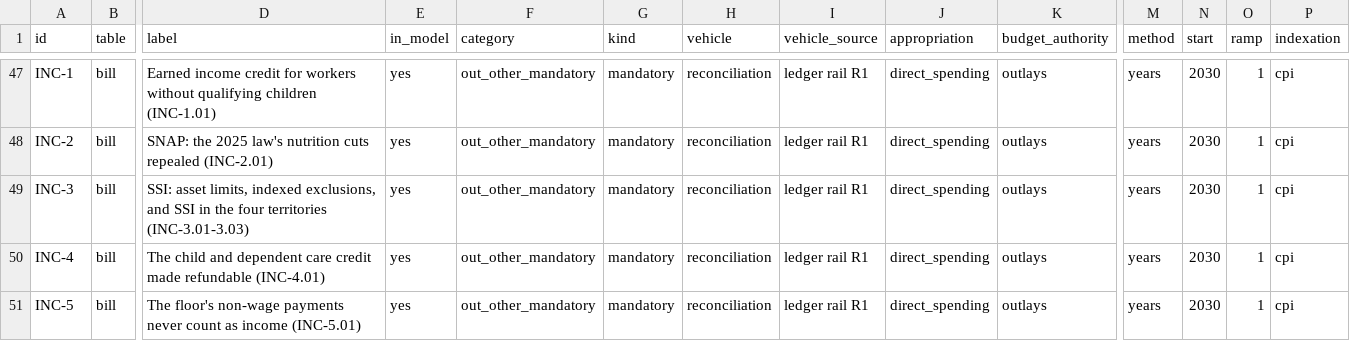
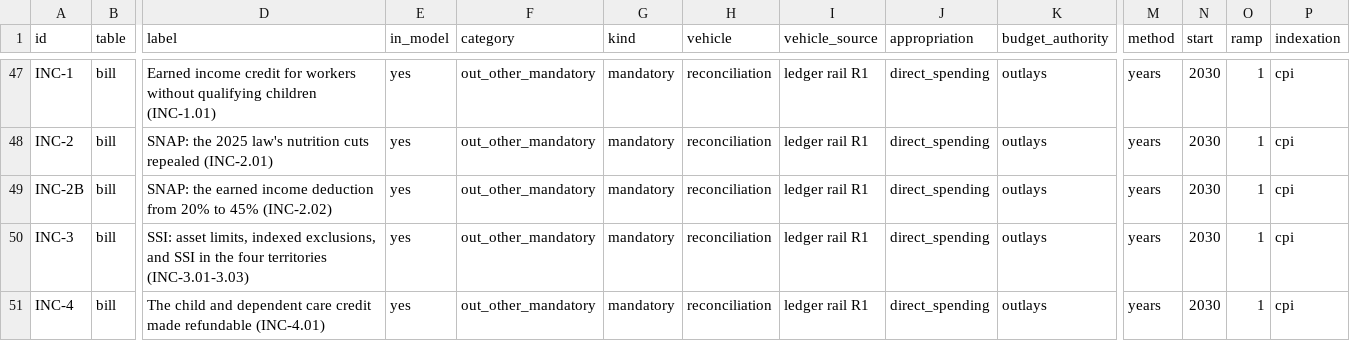
Before and after one commit to fm58cn6g4d-stack/project-2050, a CSV file: models/data/budget/provisions.csv, drawn as a sheet; only a part is shown, gaps mark what is left out; the shorter side is filled out with more unchanged rows; rows hold the shown columns only; the diff names each change by its address in the sheet, - before the commit and + after, or states it on an @@ line.

```diff
--- a/models/data/budget/provisions.csv
+++ b/models/data/budget/provisions.csv
+row 49: INC-2B | bill | SNAP: the earned income deduction from 20% to 45% (INC-2.02) | yes | out_other_mandatory | mandatory | reconciliation | ledger rail R1 | direct_spending | outlays | years | 2030 | 1 | cpi
```
Also changed, not shown: models/data/inputs/fiscal-profiles.csv, models/data/inputs/incidence-keys.csv, 12 other files.
